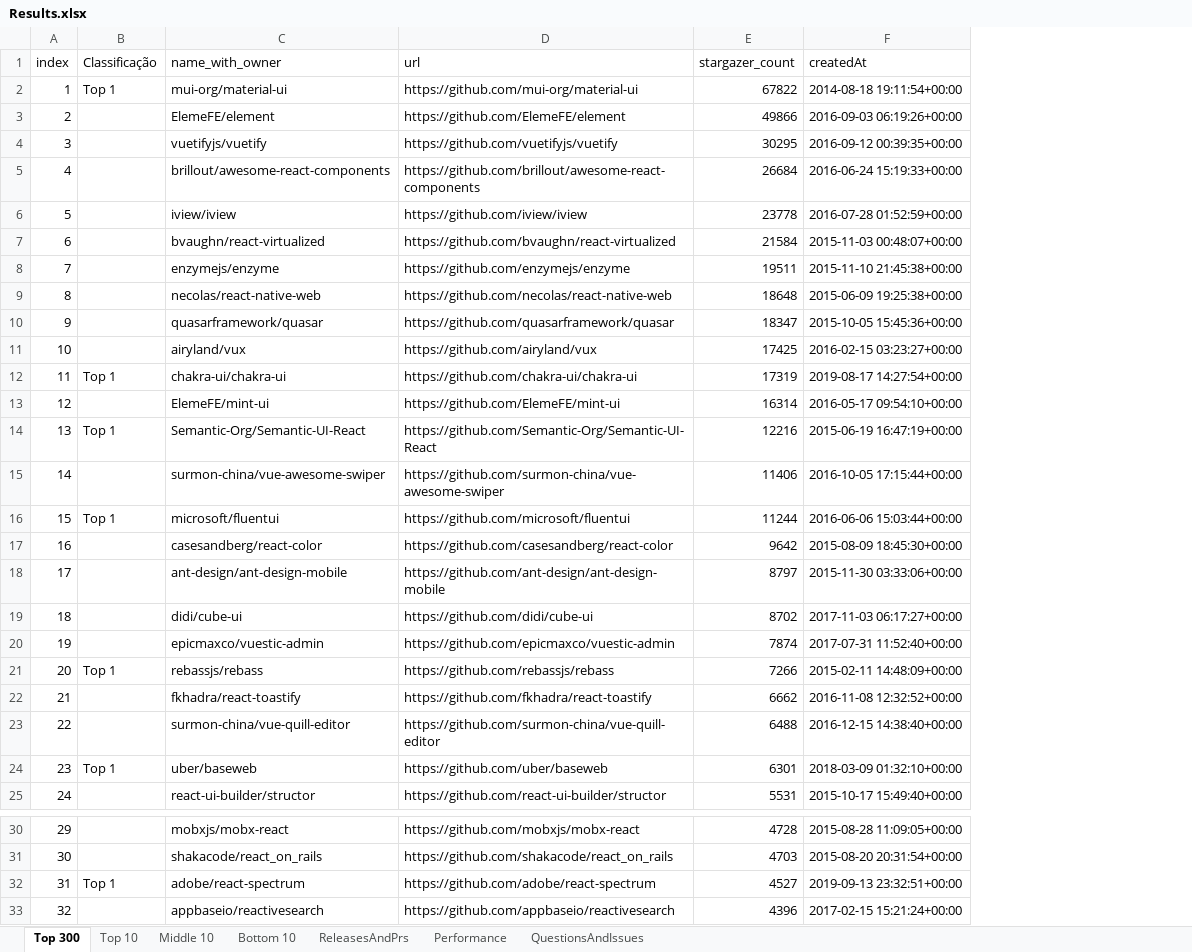
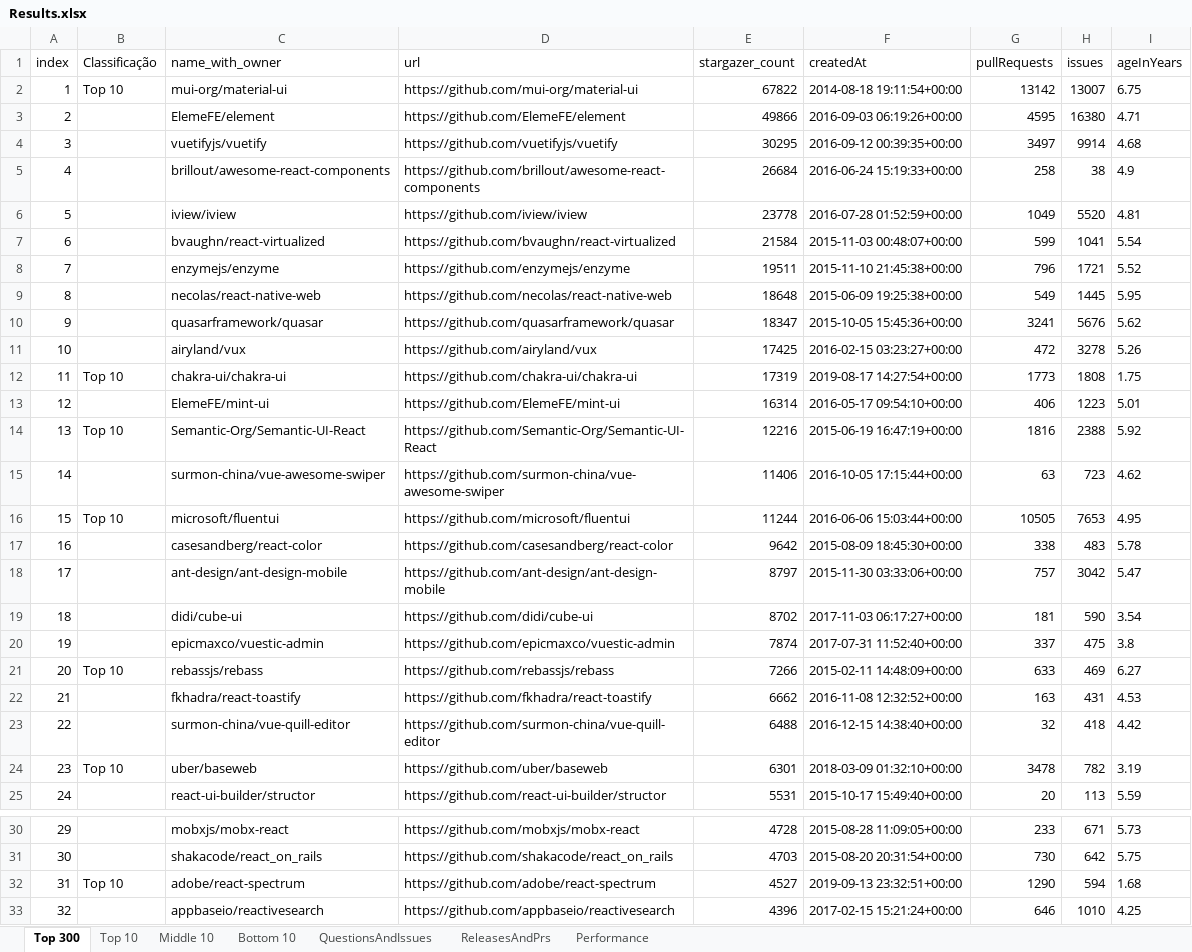
Before and after one commit to aylton-almeida/TIS6, an Excel workbook: Instrumentos/Codigos/FinalData/Results.xlsx, sheet Top 300, drawn as a sheet; only a part is shown, gaps mark what is left out; values as stored, in another font and other column widths than the file's, no borders; the diff covers the shown part only; the diff names each change by its address in the sheet, - before the commit and + after, or states it on an @@ line.

```diff
--- a/Instrumentos/Codigos/FinalData/Results.xlsx (sheet Top 300)
+++ b/Instrumentos/Codigos/FinalData/Results.xlsx (sheet Top 300)
@@ sheet tab order changed: Top 300 | Top 10 | Middle 10 | Bottom 10 | QuestionsAndIssues | ReleasesAndPrs | Performance @@
+column G (pullRequests), rows 2-25: 13142 | 4595 | 3497 | 258 | 1049 | 599 | 796 | 549 | 3241 | 472 | 1773 | 406 | 1816 | 63 | 10505 | 338 | 757 | 181 | 337 | 633 | 163 | 32 | 3478 | 20; rows 30-33: 233 | 730 | 1290 | 646
+column H (issues), rows 2-25: 13007 | 16380 | 9914 | 38 | 5520 | 1041 | 1721 | 1445 | 5676 | 3278 | 1808 | 1223 | 2388 | 723 | 7653 | 483 | 3042 | 590 | 475 | 469 | 431 | 418 | 782 | 113; rows 30-33: 671 | 642 | 594 | 1010
+column I (ageInYears), rows 2-25: 6.75 | 4.71 | 4.68 | 4.9 | 4.81 | 5.54 | 5.52 | 5.95 | 5.62 | 5.26 | 1.75 | 5.01 | 5.92 | 4.62 | 4.95 | 5.78 | 5.47 | 3.54 | 3.8 | 6.27 | 4.53 | 4.42 | 3.19 | 5.59; rows 30-33: 5.73 | 5.75 | 1.68 | 4.25
-B2 (Classificação): Top 1
+B2 (Classificação): Top 10
-B12 (Classificação): Top 1
+B12 (Classificação): Top 10
-B14 (Classificação): Top 1
+B14 (Classificação): Top 10
-B16 (Classificação): Top 1
+B16 (Classificação): Top 10
-B21 (Classificação): Top 1
+B21 (Classificação): Top 10
-B24 (Classificação): Top 1
+B24 (Classificação): Top 10
-B32 (Classificação): Top 1
+B32 (Classificação): Top 10
```
Also changed, not shown: 23 edited cells elsewhere in this sheet, sheet QuestionsAndIssues, Instrumentos/Codigos/FinalData/Top 300.xlsx, 1 other file.
